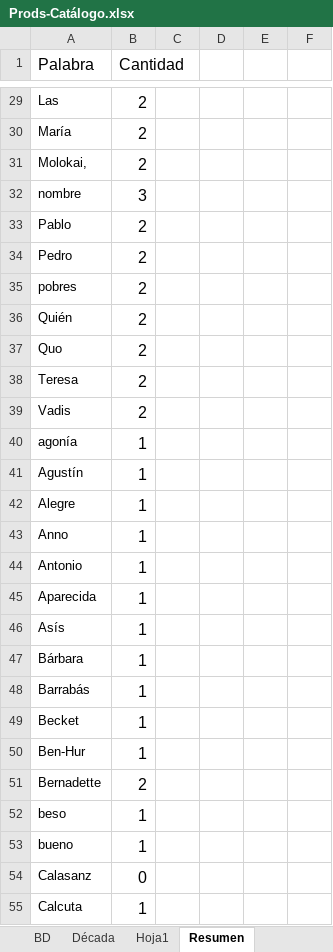
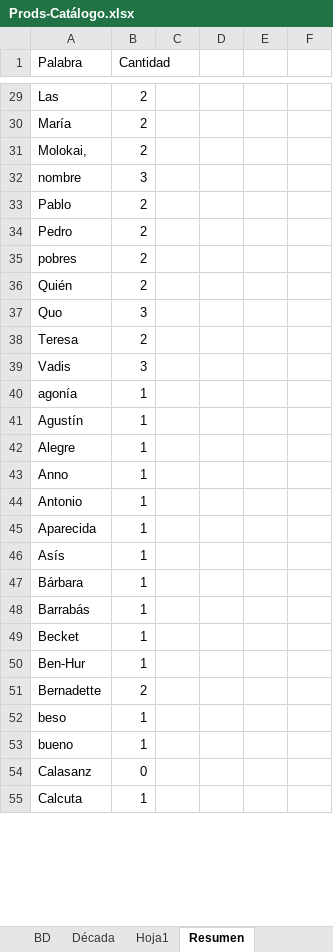
Before and after one commit to Diribar/ELC-Peliculas, an Excel workbook: 0-varios/Archivos-Office/Prods-Catálogo.xlsx, sheet Resumen, drawn as a sheet; only a part is shown, gaps mark what is left out; values as stored, in another font and other column widths than the file's, no borders; the diff covers the shown part only; the diff names each change by its address in the sheet, - before the commit and + after, or states it on an @@ line.

```diff
--- a/0-varios/Archivos-Office/Prods-Catálogo.xlsx (sheet Resumen)
+++ b/0-varios/Archivos-Office/Prods-Catálogo.xlsx (sheet Resumen)
@@ A1:B1 text size: smaller @@
@@ B29:B55 text size: smaller @@
-B37 (Cantidad): 2
+B37 (Cantidad): 3
-B39 (Cantidad): 2
+B39 (Cantidad): 3
```
Also changed, not shown: cell formats elsewhere in this sheet, sheet BD, 25 other files.
